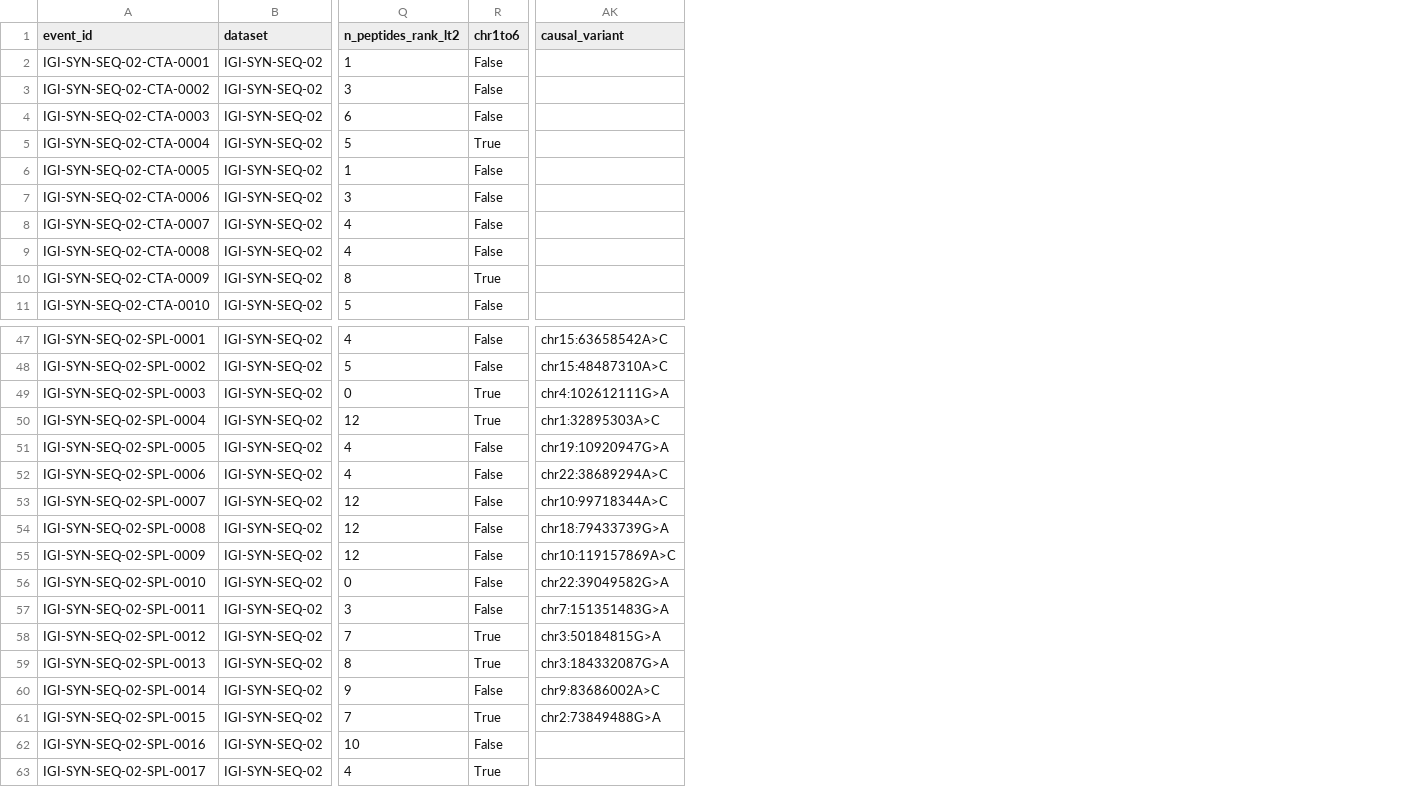
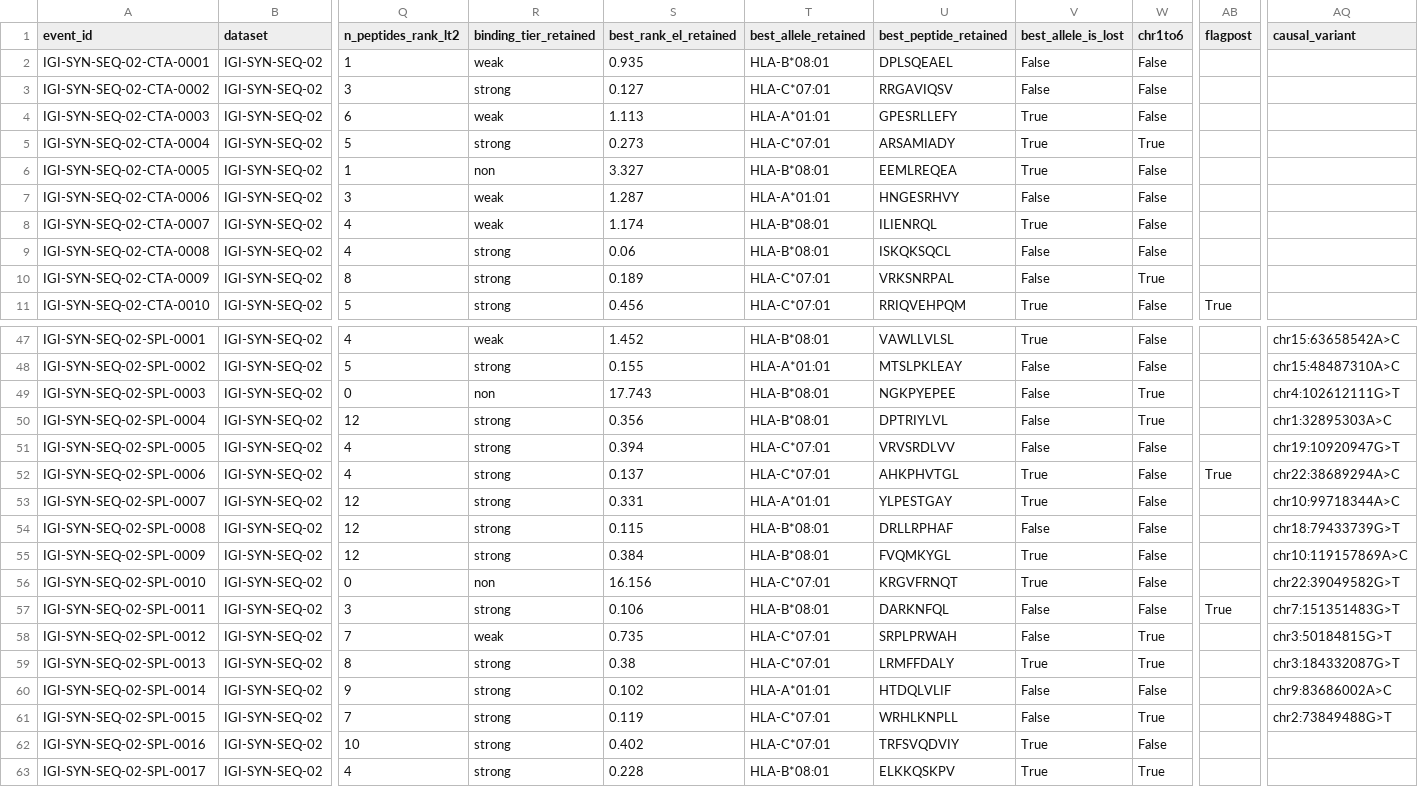
Before and after one commit to igi-unc/igi-syn-seq, a TSV file: catalog/output/IGI-SYN-SEQ-02.expressed.tsv, drawn as a sheet; only a part is shown, gaps mark what is left out; addresses are those after the commit; the diff names each change by its address in the sheet, - before the commit and + after, or states it on an @@ line.

```diff
--- a/catalog/output/IGI-SYN-SEQ-02.expressed.tsv
+++ b/catalog/output/IGI-SYN-SEQ-02.expressed.tsv
+column R (binding_tier_retained), rows 2-11: weak | strong | weak | strong | non | weak | weak | strong | strong | strong; rows 47-63: weak | strong | non | strong | strong | strong | strong | strong | strong | non | strong | weak | strong | strong | strong | strong | strong
+column S (best_rank_el_retained), rows 2-11: 0.935 | 0.127 | 1.113 | 0.273 | 3.327 | 1.287 | 1.174 | 0.06 | 0.189 | 0.456; rows 47-63: 1.452 | 0.155 | 17.743 | 0.356 | 0.394 | 0.137 | 0.331 | 0.115 | 0.384 | 16.156 | 0.106 | 0.735 | 0.38 | 0.102 | 0.119 | 0.402 | 0.228
+column T (best_allele_retained), rows 2-11: HLA-B*08:01 | HLA-C*07:01 | HLA-A*01:01 | HLA-C*07:01 | HLA-B*08:01 | HLA-A*01:01 | HLA-B*08:01 | HLA-B*08:01 | HLA-C*07:01 | HLA-C*07:01; rows 47-63: HLA-B*08:01 | HLA-A*01:01 | HLA-B*08:01 | HLA-B*08:01 | HLA-C*07:01 | HLA-C*07:01 | HLA-A*01:01 | HLA-B*08:01 | HLA-B*08:01 | HLA-C*07:01 | HLA-B*08:01 | HLA-C*07:01 | HLA-C*07:01 | HLA-A*01:01 | HLA-C*07:01 | HLA-C*07:01 | HLA-B*08:01
+column U (best_peptide_retained), rows 2-11: DPLSQEAEL | RRGAVIQSV | GPESRLLEFY | ARSAMIADY | EEMLREQEA | HNGESRHVY | ILIENRQL | ISKQKSQCL | VRKSNRPAL | RRIQVEHPQM; rows 47-63: VAWLLVLSL | MTSLPKLEAY | NGKPYEPEE | DPTRIYLVL | VRVSRDLVV | AHKPHVTGL | YLPESTGAY | DRLLRPHAF | FVQMKYGL | KRGVFRNQT | DARKNFQL | SRPLPRWAH | LRMFFDALY | HTDQLVLIF | WRHLKNPLL | TRFSVQDVIY | ELKKQSKPV
+column V (best_allele_is_lost), rows 2-11: False | False | True | True | True | False | True | False | False | True; rows 47-63: True | False | False | False | False | True | True | False | True | True | False | False | True | False | False | True | True
+column AB (flagpost), row 11: True; rows 52-57: True |  |  |  |  | True
-AQ49 (causal_variant): chr4:102612111G>A
+AQ49 (causal_variant): chr4:102612111G>T
-AQ51 (causal_variant): chr19:10920947G>A
+AQ51 (causal_variant): chr19:10920947G>T
-AQ54 (causal_variant): chr18:79433739G>A
+AQ54 (causal_variant): chr18:79433739G>T
-AQ56 (causal_variant): chr22:39049582G>A
+AQ56 (causal_variant): chr22:39049582G>T
-AQ57 (causal_variant): chr7:151351483G>A
+AQ57 (causal_variant): chr7:151351483G>T
-AQ58 (causal_variant): chr3:50184815G>A
+AQ58 (causal_variant): chr3:50184815G>T
-AQ59 (causal_variant): chr3:184332087G>A
+AQ59 (causal_variant): chr3:184332087G>T
-AQ61 (causal_variant): chr2:73849488G>A
+AQ61 (causal_variant): chr2:73849488G>T
```
Also changed, not shown: catalog/output/IGI-SYN-SEQ-01.background.tsv, catalog/output/IGI-SYN-SEQ-01.expressed.tsv, 18 other files.
